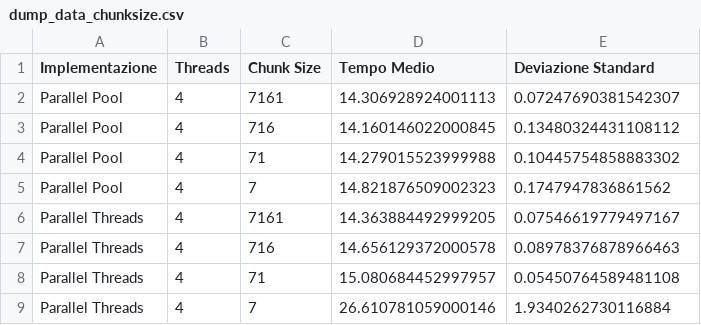
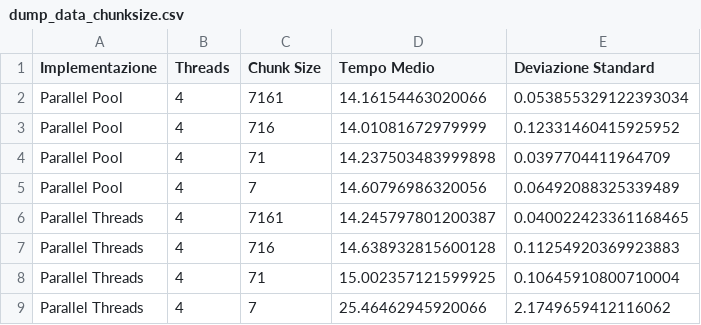
Before and after one commit to piergiorgiodanti/ParallelComputingPasswordDecryption, a CSV file: results/dump/dump_data_chunksize.csv, drawn as a sheet.

```diff
--- a/results/dump/dump_data_chunksize.csv
+++ b/results/dump/dump_data_chunksize.csv
@@ -1,9 +1,9 @@
 Implementazione,Threads,Chunk Size,Tempo Medio,Deviazione Standard
-Parallel Pool,4,7161,14.306928924001113,0.07247690381542307
-Parallel Pool,4,716,14.160146022000845,0.13480324431108112
-Parallel Pool,4,71,14.279015523999988,0.10445754858883302
-Parallel Pool,4,7,14.821876509002323,0.1747947836861562
-Parallel Threads,4,7161,14.363884492999205,0.07546619779497167
-Parallel Threads,4,716,14.656129372000578,0.08978376878966463
-Parallel Threads,4,71,15.080684452997957,0.05450764589481108
-Parallel Threads,4,7,26.610781059000146,1.9340262730116884
+Parallel Pool,4,7161,14.16154463020066,0.053855329122393034
+Parallel Pool,4,716,14.01081672979999,0.12331460415925952
+Parallel Pool,4,71,14.237503483999898,0.0397704411964709
+Parallel Pool,4,7,14.60796986320056,0.06492088325339489
+Parallel Threads,4,7161,14.245797801200387,0.040022423361168465
+Parallel Threads,4,716,14.638932815600128,0.11254920369923883
+Parallel Threads,4,71,15.002357121599925,0.10645910800710004
+Parallel Threads,4,7,25.46462945920066,2.1749659412116062
```
Also changed, not shown: results/dump/dump_data.csv, results/dump/dump_data_weakscaling.csv, 5 other files.
